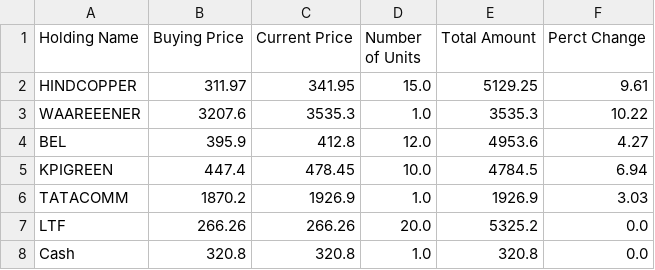
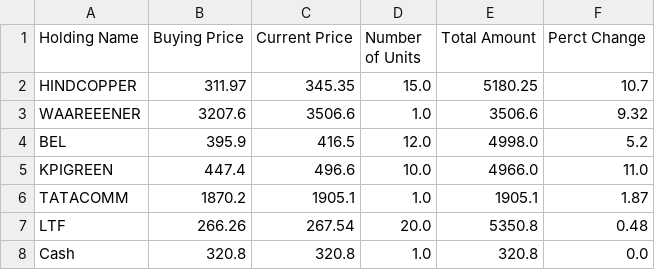
Before and after one commit to Self-Managed-Stock-Portfolios/smsp-grok-4, a CSV file: Portfolio Files/2025-10-20.csv, drawn as a sheet.

```diff
--- a/Portfolio Files/2025-10-20.csv
+++ b/Portfolio Files/2025-10-20.csv
@@ -1,8 +1,8 @@
 Holding Name,Buying Price,Current Price,Number of Units,Total Amount,Perct Change
-HINDCOPPER,311.97,341.95,15.0,5129.25,9.61
-WAAREEENER,3207.6,3535.3,1.0,3535.3,10.22
-BEL,395.9,412.8,12.0,4953.6,4.27
-KPIGREEN,447.4,478.45,10.0,4784.5,6.94
-TATACOMM,1870.2,1926.9,1.0,1926.9,3.03
-LTF,266.26,266.26,20.0,5325.2,0.0
+HINDCOPPER,311.97,345.35,15.0,5180.25,10.7
+WAAREEENER,3207.6,3506.6,1.0,3506.6,9.32
+BEL,395.9,416.5,12.0,4998.0,5.2
+KPIGREEN,447.4,496.6,10.0,4966.0,11.0
+TATACOMM,1870.2,1905.1,1.0,1905.1,1.87
+LTF,266.26,267.54,20.0,5350.8,0.48
 Cash,320.8,320.8,1.0,320.8,0.0
```
Also changed, not shown: 2 other files.
